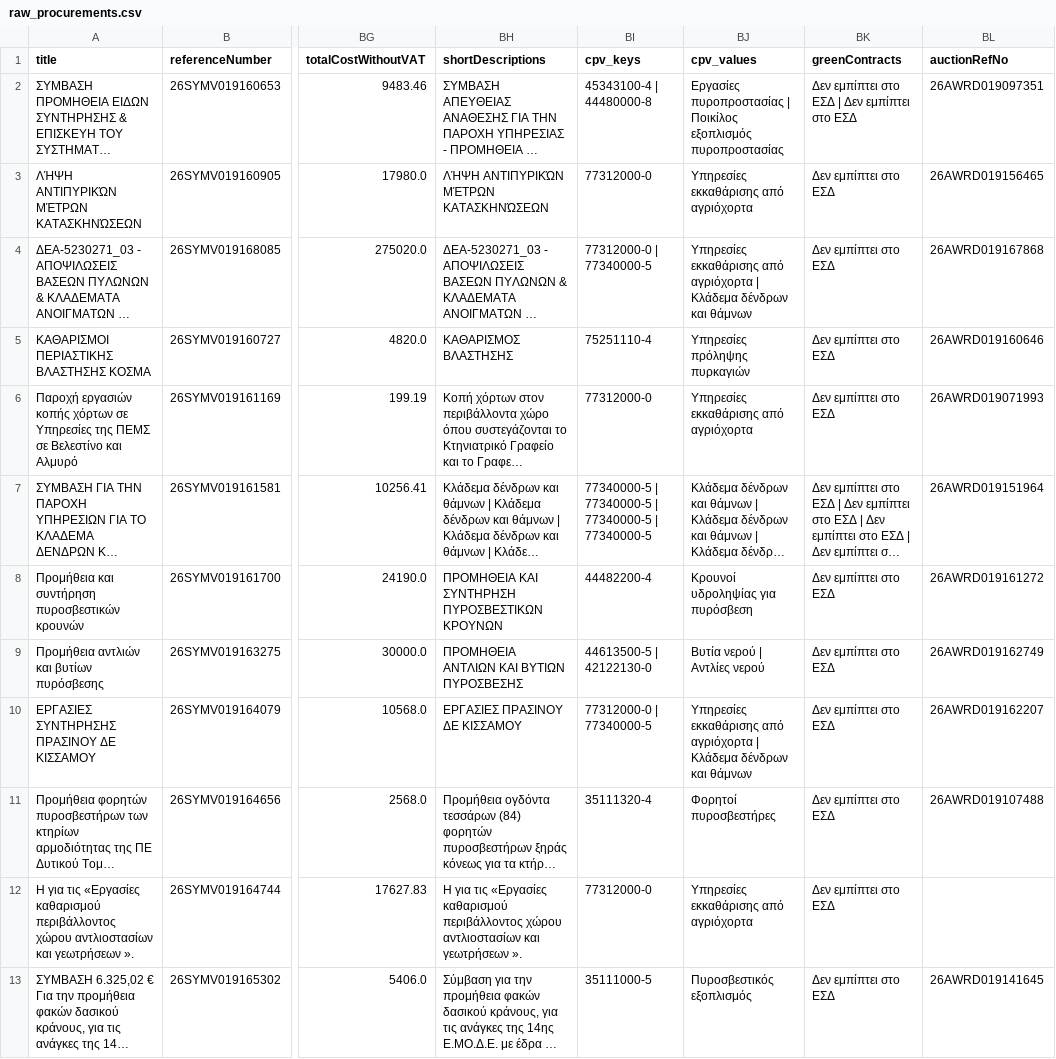
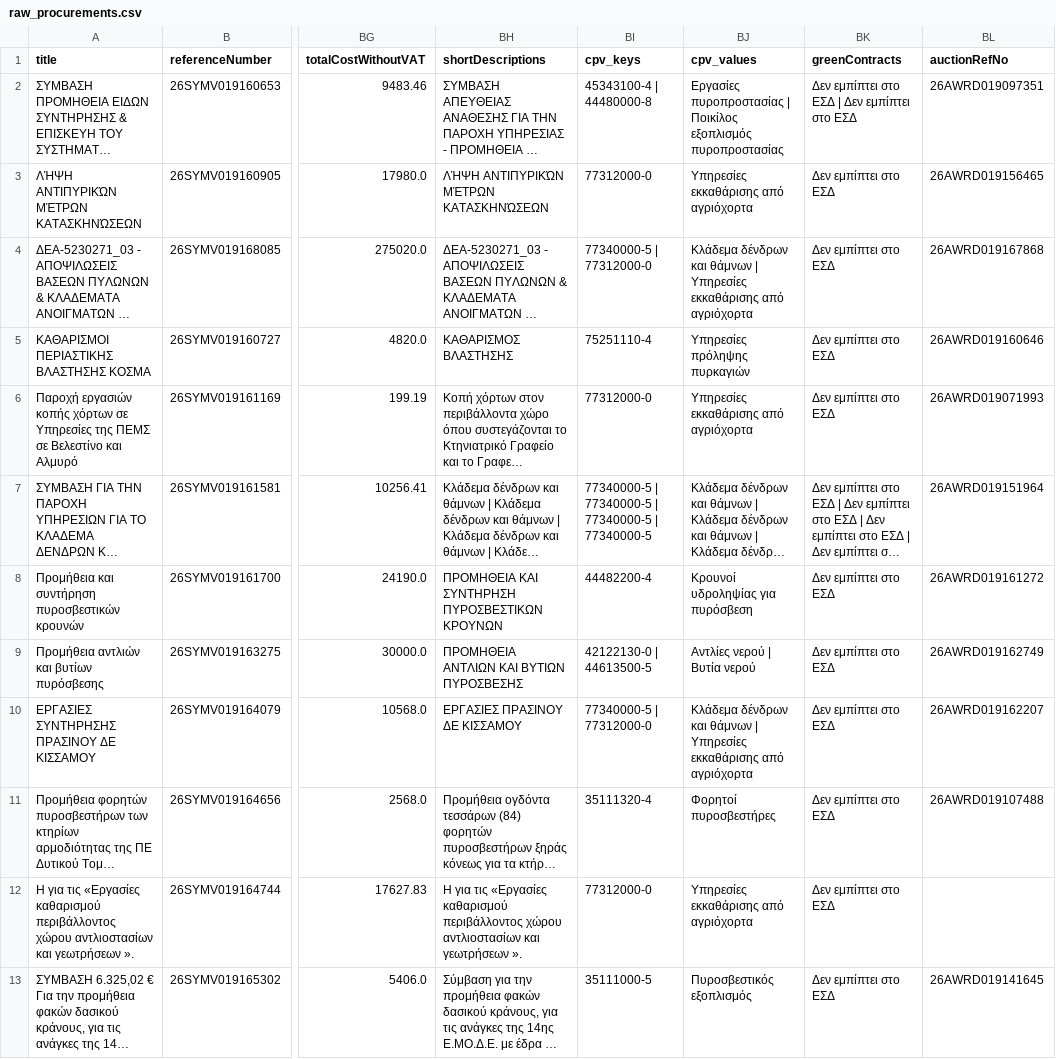
Before and after one commit to troboukis/2026_fire_protection, a CSV file: data/raw_procurements.csv, drawn as a sheet; only a part is shown, gaps mark what is left out; long unchanged cells end in …; the diff covers the shown part only; the diff names each change by its address in the sheet, - before the commit and + after, or states it on an @@ line.

```diff
--- a/data/raw_procurements.csv
+++ b/data/raw_procurements.csv
-BI4 (cpv_keys): 77312000-0 | 77340000-5
+BI4 (cpv_keys): 77340000-5 | 77312000-0
-BJ4 (cpv_values): Υπηρεσίες εκκαθάρισης από αγριόχορτα | Κλάδεμα δένδρων και θάμνων
+BJ4 (cpv_values): Κλάδεμα δένδρων και θάμνων | Υπηρεσίες εκκαθάρισης από αγριόχορτα
-BI9 (cpv_keys): 44613500-5 | 42122130-0
+BI9 (cpv_keys): 42122130-0 | 44613500-5
-BJ9 (cpv_values): Βυτία νερού | Αντλίες νερού
+BJ9 (cpv_values): Αντλίες νερού | Βυτία νερού
-BI10 (cpv_keys): 77312000-0 | 77340000-5
+BI10 (cpv_keys): 77340000-5 | 77312000-0
-BJ10 (cpv_values): Υπηρεσίες εκκαθάρισης από αγριόχορτα | Κλάδεμα δένδρων και θάμνων
+BJ10 (cpv_values): Κλάδεμα δένδρων και θάμνων | Υπηρεσίες εκκαθάρισης από αγριόχορτα
```
Also changed, not shown: 6 edited cells elsewhere in this file, logs/fetch_runs.csv, logs/kimdis_fetch_runs.csv, 1 other file.
